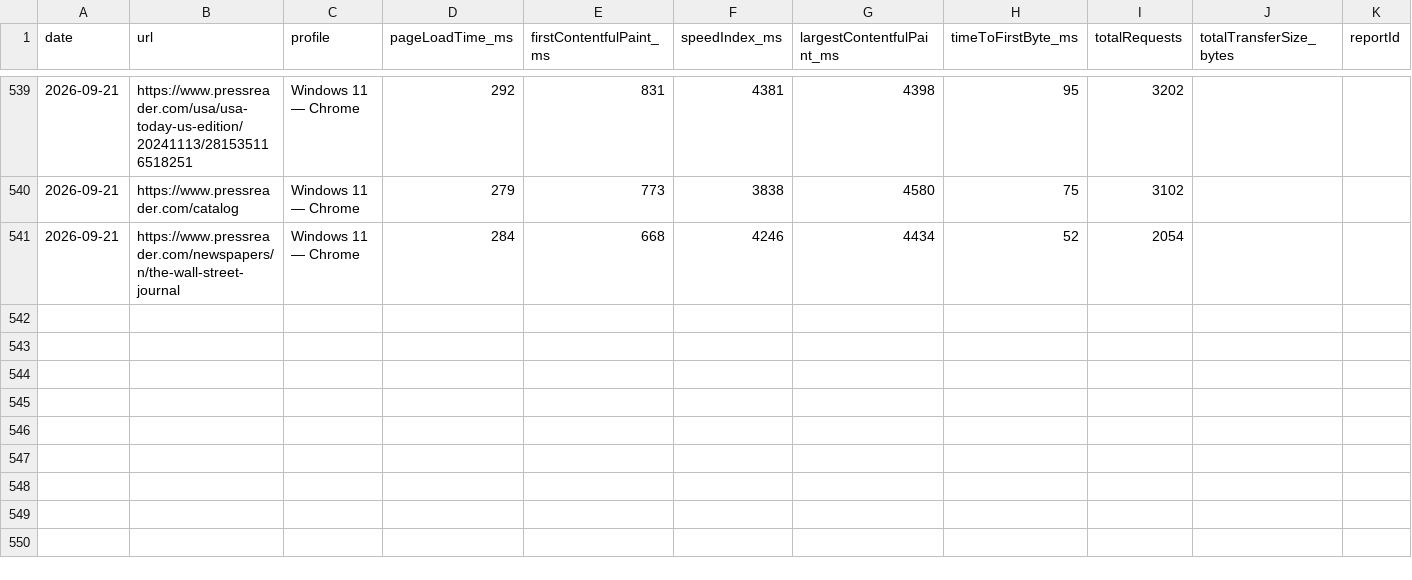
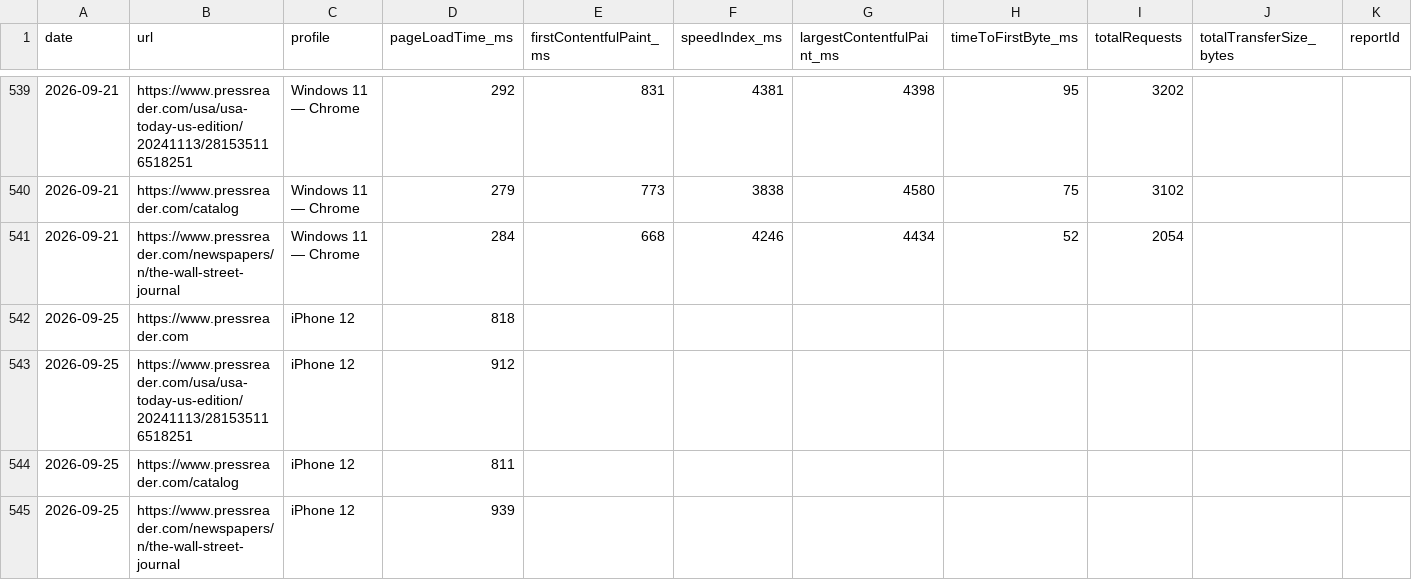
Before and after one commit to moe-auda/browser-stack, a CSV file: results/all-results.csv, drawn as a sheet; only a part is shown, gaps mark what is left out; rows hold the shown columns only; the diff names each change by its address in the sheet, - before the commit and + after, or states it on an @@ line.

```diff
--- a/results/all-results.csv
+++ b/results/all-results.csv
+row 542: 2026-09-25 | https://www.pressreader.com | iPhone 12 | 818
+row 543: 2026-09-25 | https://www.pressreader.com/usa/usa-today-us-edition/20241113/281535116518251 | iPhone 12 | 912
+row 544: 2026-09-25 | https://www.pressreader.com/catalog | iPhone 12 | 811
+row 545: 2026-09-25 | https://www.pressreader.com/newspapers/n/the-wall-street-journal | iPhone 12 | 939
```
Also changed, not shown: 2 other files.
